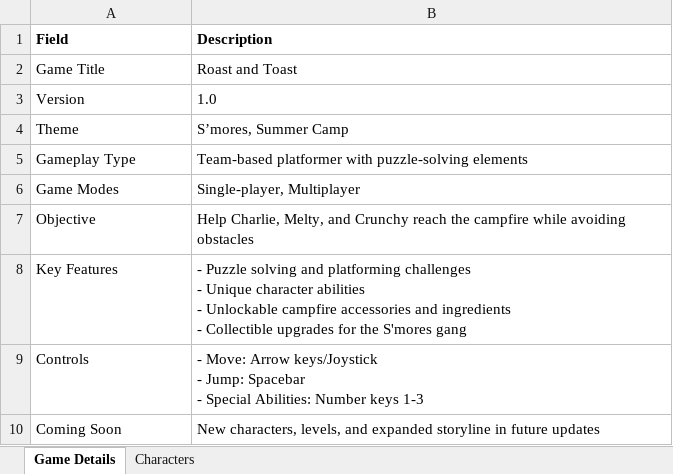
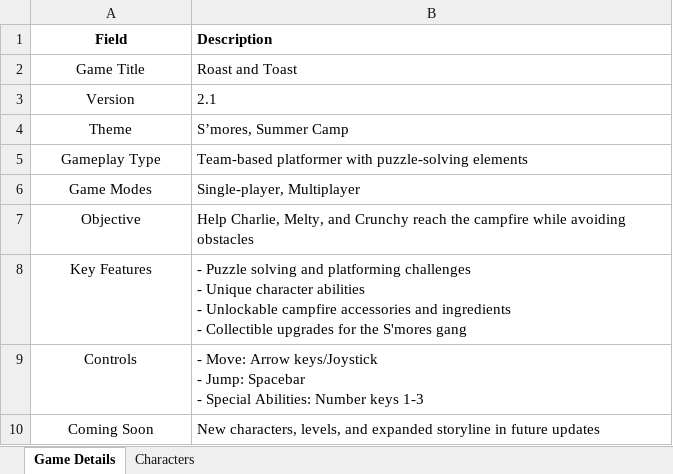
Before and after one commit to eejai42/roast-and-toast, an Excel workbook: roast_and_toast_game_details.xlsx, sheet Game Details, drawn as a sheet; values as stored, in another font and other column widths than the file's, no borders; the diff names each change by its address in the sheet, - before the commit and + after, or states it on an @@ line.

```diff
--- a/roast_and_toast_game_details.xlsx (sheet Game Details)
+++ b/roast_and_toast_game_details.xlsx (sheet Game Details)
-A1:A10 alignment: left
+A1:A10 alignment: center
-B3 (Description): 1.0
+B3 (Description): 2.1
```
Also changed, not shown: sheet Characters, 1 other file.
